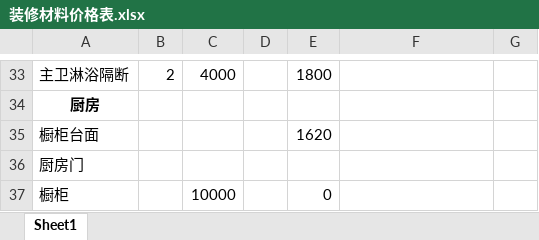
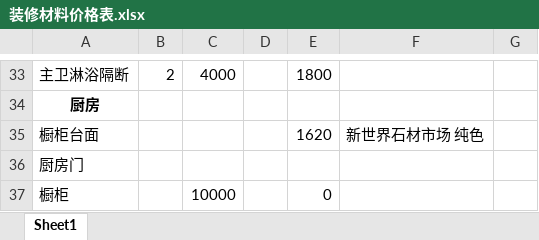
Before and after one commit to SouthWindYin/productivity-tools, an Excel workbook: 装修资料/装修材料价格表.xlsx, sheet Sheet1, drawn as a sheet; only a part is shown, gaps mark what is left out; values as stored, in another font and other column widths than the file's, no borders; the diff names each change by its address in the sheet, - before the commit and + after, or states it on an @@ line.

```diff
--- a/装修资料/装修材料价格表.xlsx (sheet Sheet1)
+++ b/装修资料/装修材料价格表.xlsx (sheet Sheet1)
-F35: (empty)
+F35: 新世界石材市场 纯色
```
Also changed, not shown: 1 other file.
